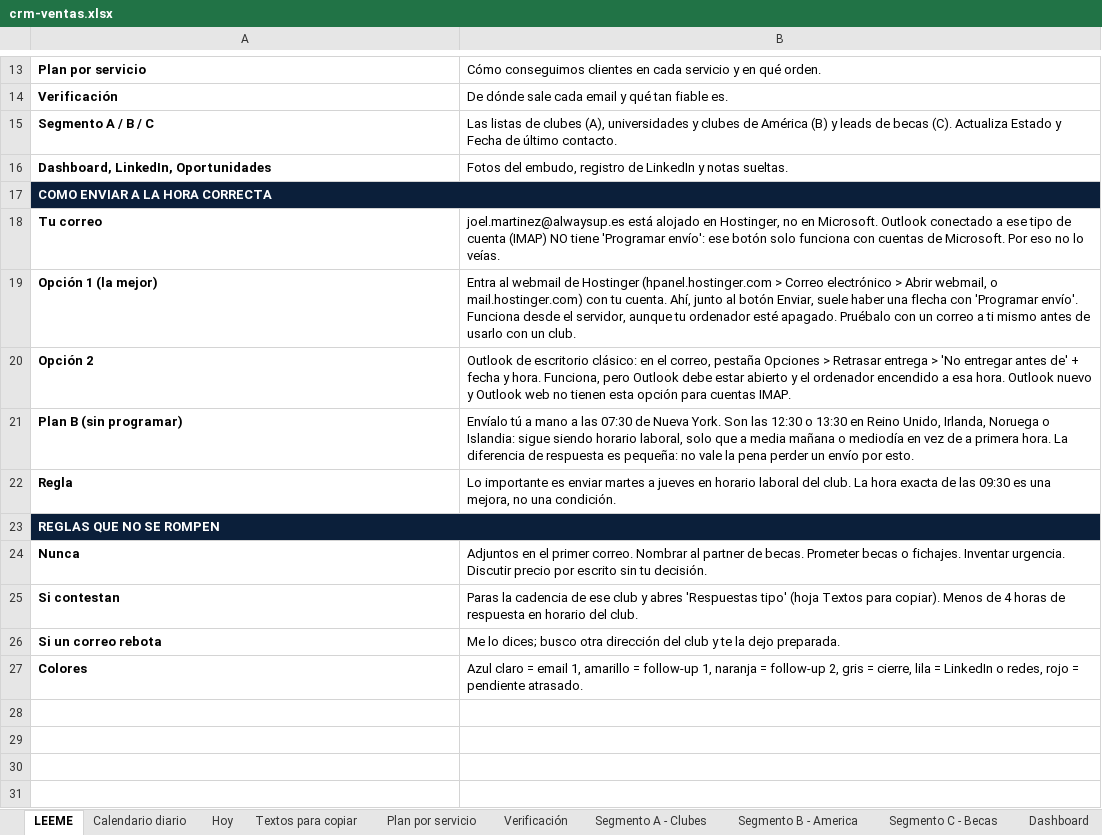
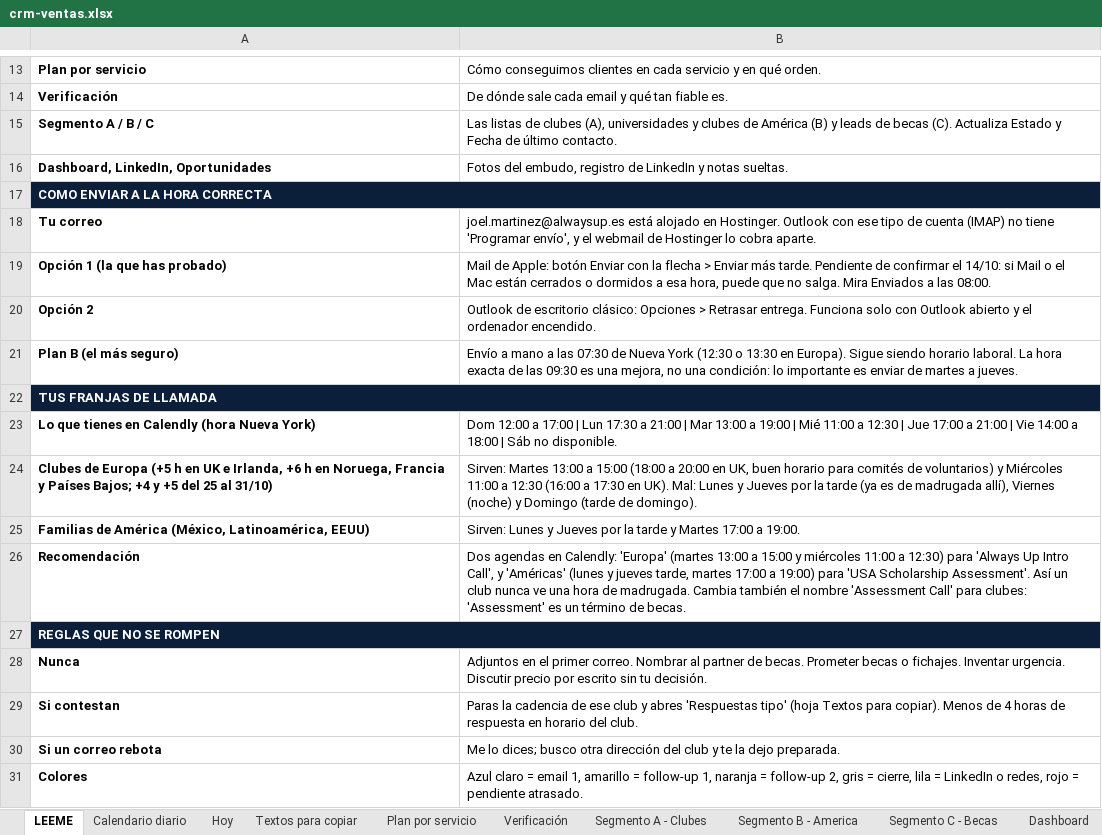
Before and after one commit to Joelmv10/always-up-os, an Excel workbook: 01-clients/crm-ventas.xlsx, sheet LEEME, drawn as a sheet; only a part is shown, gaps mark what is left out; values as stored, in another font and other column widths than the file's, no borders; removed rows and columns are numbered as before the commit, all else as after; the diff names each change by its address in the sheet, - before the commit and + after, or states it on an @@ line.

```diff
--- a/01-clients/crm-ventas.xlsx (sheet LEEME)
+++ b/01-clients/crm-ventas.xlsx (sheet LEEME)
-B18: …alojado en Hostinger, no en Microsoft. Outlook conectado a ese tipo de cuenta (IMAP) NO tiene 'Programar envío': ese botón solo funciona con cuentas de Microsoft. Por eso no lo veías.
+B18: …alojado en Hostinger. Outlook con ese tipo de cuenta (IMAP) no tiene 'Programar envío', y el webmail de Hostinger lo cobra aparte.
-row 19: Opción 1 (la mejor) | Entra al webmail de Hostinger (hpanel.hostinger.com > Correo electrónico > Abrir webmail, o mail.hostinger.com) con tu cuenta. Ahí, junto al botón Enviar, suele haber una flecha con 'Programar envío'. Funciona desde el servidor, aunque tu ordenador esté apagado. Pruébalo con un correo a ti mismo antes de usarlo con un club.
+row 19: Opción 1 (la que has probado) | Mail de Apple: botón Enviar con la flecha > Enviar más tarde. Pendiente de confirmar el 14/10: si Mail o el Mac están cerrados o dormidos a esa hora, puede que no salga. Mira Enviados a las 08:00.
-B20: …escritorio clásico: en el correo, pestaña Opciones > Retrasar entrega > 'No entregar antes de' + fecha y hora. Funciona, pero Outlook debe estar abierto y el ordenador encendido a esa hora. Outlook nuevo y Outlook web no tienen esta opción para cuentas IMAP.
+B20: …escritorio clásico: Opciones > Retrasar entrega. Funciona solo con Outlook abierto y el ordenador encendido.
-row 21: Plan B (sin programar) | Envíalo tú a mano a las 07:30 de Nueva York. Son las 12:30 o 13:30 en Reino Unido, Irlanda, Noruega o Islandia: sigue siendo horario laboral, solo que a media mañana o mediodía en vez de a primera hora. La diferencia de respuesta es pequeña: no vale la pena perder un envío por esto.
-row 22: Regla | Lo importante es enviar martes a jueves en horario laboral del club. La hora exacta de las 09:30 es una mejora, no una condición.
+row 21: Plan B (el más seguro) | Envío a mano a las 07:30 de Nueva York (12:30 o 13:30 en Europa). Sigue siendo horario laboral. La hora exacta de las 09:30 es una mejora, no una condición: lo importante es enviar de martes a jueves.
+row 22: TUS FRANJAS DE LLAMADA
+row 23: Lo que tienes en Calendly (hora Nueva York) | Dom 12:00 a 17:00 | Lun 17:30 a 21:00 | Mar 13:00 a 19:00 | Mié 11:00 a 12:30 | Jue 17:00 a 21:00 | Vie 14:00 a 18:00 | Sáb no disponible.
+row 24: Clubes de Europa (+5 h en UK e Irlanda, +6 h en Noruega, Francia y Países Bajos; +4 y +5 del 25 al 31/10) | Sirven: Martes 13:00 a 15:00 (18:00 a 20:00 en UK, buen horario para comités de voluntarios) y Miércoles 11:00 a 12:30 (16:00 a 17:30 en UK). Mal: Lunes y Jueves por la tarde (ya es de madrugada allí), Viernes (noche) y Domingo (tarde de domingo).
+row 25: Familias de América (México, Latinoamérica, EEUU) | Sirven: Lunes y Jueves por la tarde y Martes 17:00 a 19:00.
+row 26: Recomendación | Dos agendas en Calendly: 'Europa' (martes 13:00 a 15:00 y miércoles 11:00 a 12:30) para 'Always Up Intro Call', y 'Américas' (lunes y jueves tarde, martes 17:00 a 19:00) para 'USA Scholarship Assessment'. Así un club nunca ve una hora de madrugada. Cambia también el nombre 'Assessment Call' para clubes: 'Assessment' es un término de becas.
```
Also changed, not shown: sheet Calendario diario, sheet Textos para copiar, sheet Segmento A - Clubes, 2 other files.
